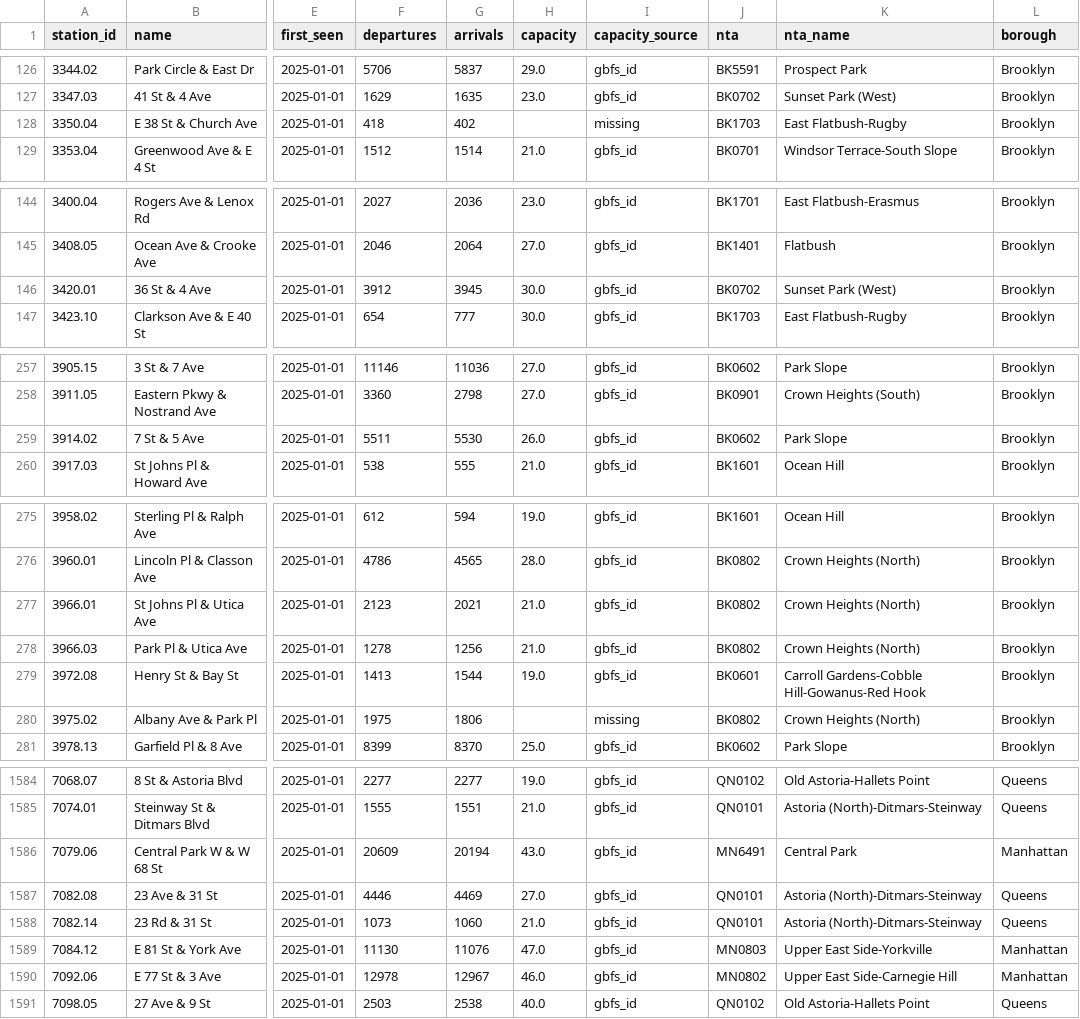
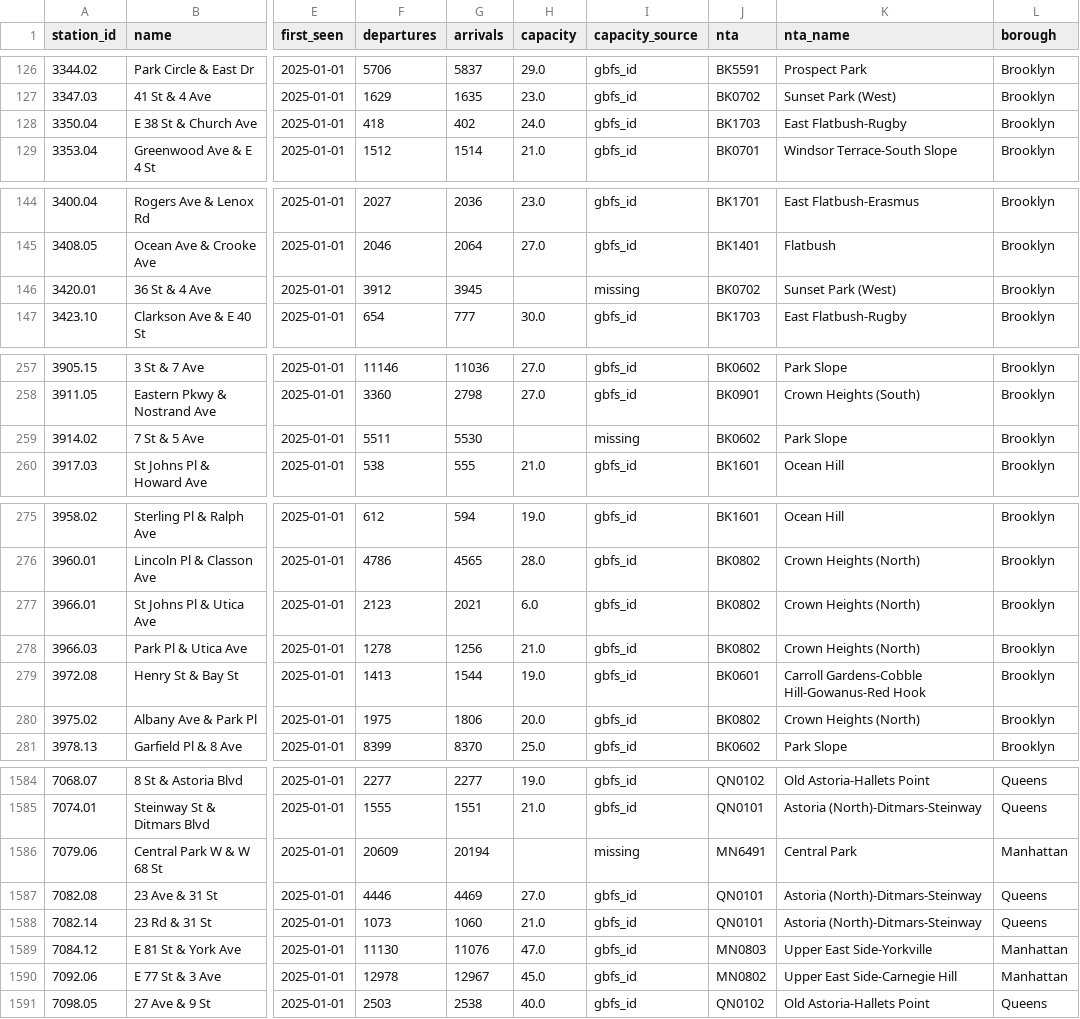
Before and after one commit to HarshithKoriRaj/spokesnflows, a CSV file: data/processed/stations.csv, drawn as a sheet; only a part is shown, gaps mark what is left out; the diff covers the shown part only; the diff names each change by its address in the sheet, - before the commit and + after, or states it on an @@ line.

```diff
--- a/data/processed/stations.csv
+++ b/data/processed/stations.csv
-H128 (capacity): (empty)
+H128 (capacity): 24.0
-I128 (capacity_source): missing
+I128 (capacity_source): gbfs_id
-H146 (capacity): 30.0
+H146 (capacity): (empty)
-I146 (capacity_source): gbfs_id
+I146 (capacity_source): missing
-H259 (capacity): 26.0
+H259 (capacity): (empty)
-I259 (capacity_source): gbfs_id
+I259 (capacity_source): missing
-H277 (capacity): 21.0
+H277 (capacity): 6.0
-H280 (capacity): (empty)
+H280 (capacity): 20.0
-I280 (capacity_source): missing
+I280 (capacity_source): gbfs_id
-H1586 (capacity): 43.0
+H1586 (capacity): (empty)
-I1586 (capacity_source): gbfs_id
+I1586 (capacity_source): missing
-H1590 (capacity): 46.0
+H1590 (capacity): 45.0
```
Also changed, not shown: 69 edited cells elsewhere in this file, data/processed/data_quality.csv, 9 other files.
